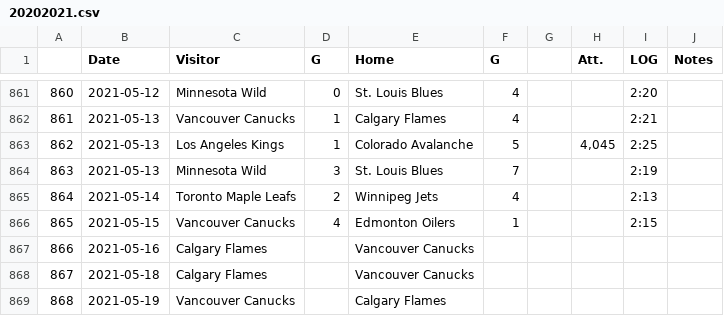
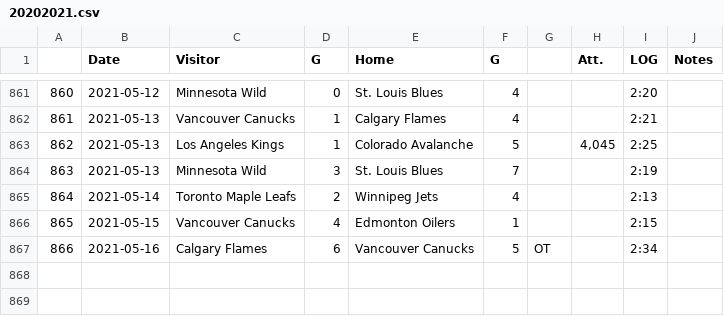
Before and after one commit to pbulsink/HockeyModel, a CSV file: data-raw/20202021.csv, drawn as a sheet; only a part is shown, gaps mark what is left out.

```diff
--- a/data-raw/20202021.csv
+++ b/data-raw/20202021.csv
@@ -866,4 +866,2 @@
 "865","2021-05-15","Vancouver Canucks","4","Edmonton Oilers","1","","","2:15",""
-"866","2021-05-16","Calgary Flames","","Vancouver Canucks","","","","",""
-"867","2021-05-18","Calgary Flames","","Vancouver Canucks","","","","",""
-"868","2021-05-19","Vancouver Canucks","","Calgary Flames","","","","",""
+"866","2021-05-16","Calgary Flames","6","Vancouver Canucks","5","OT","","2:34",""
```
Also changed, not shown: 13 other files.
